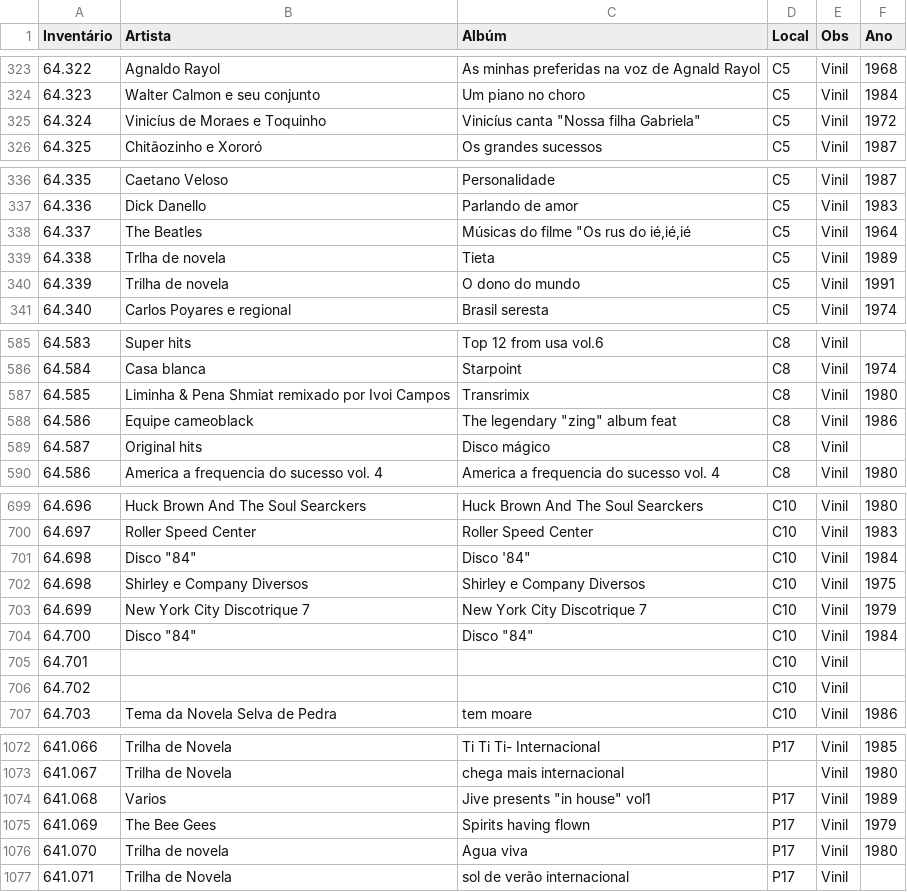
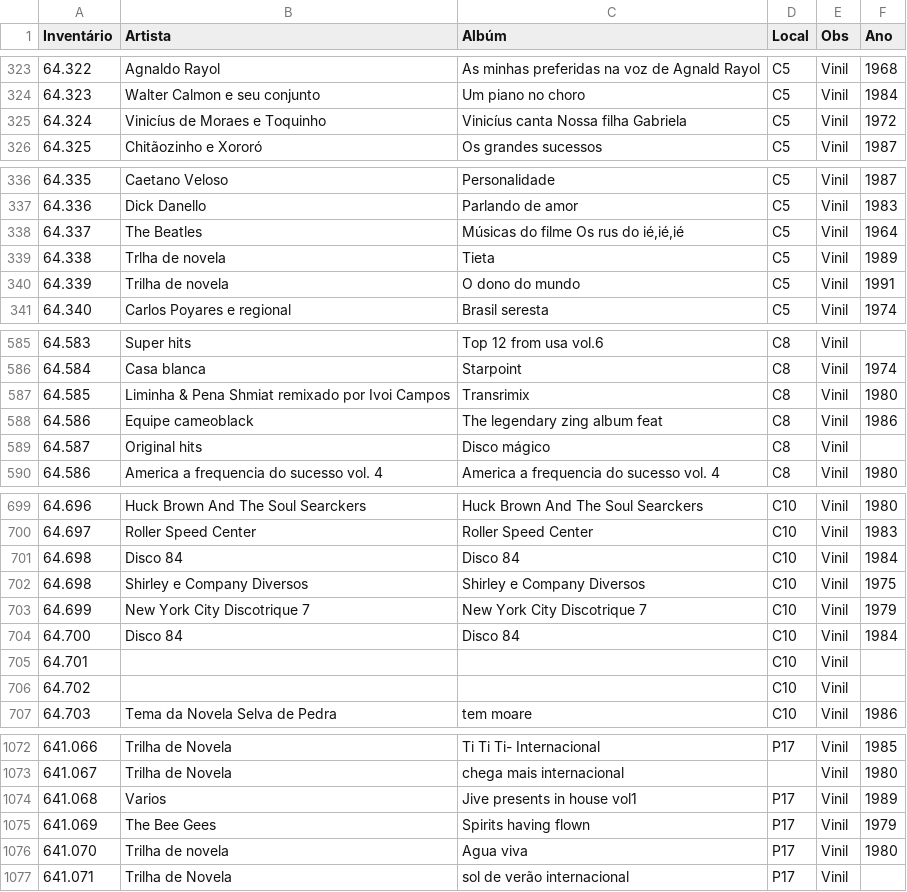
Before and after one commit to daniel45254-hub/Acervosonoro, a CSV file: acervo.csv, drawn as a sheet; only a part is shown, gaps mark what is left out; the diff covers the shown part only.

Commit message:
Update acervo.csv

```diff
--- a/acervo.csv
+++ b/acervo.csv
@@ -324,3 +324,3 @@ Inventário	Artista	Albúm	Local	Obs	Ano
 64.323	Walter Calmon e seu conjunto 	Um piano no choro 	C5	Vinil	1984
-64.324	Vinicíus de Moraes e Toquinho 	Vinicíus canta "Nossa filha Gabriela"	C5	Vinil	1972
+64.324	Vinicíus de Moraes e Toquinho 	Vinicíus canta Nossa filha Gabriela	C5	Vinil	1972
 64.325	Chitãozinho e Xororó 	Os grandes sucessos 	C5	Vinil	1987
@@ -337,3 +337,3 @@ Inventário	Artista	Albúm	Local	Obs	Ano
 64.336	Dick Danello 	Parlando de amor 	C5	Vinil	1983
-64.337	The Beatles 	Músicas do filme "Os rus do ié,ié,ié 	C5	Vinil	1964
+64.337	The Beatles 	Músicas do filme Os rus do ié,ié,ié 	C5	Vinil	1964
 64.338	Trlha de novela	Tieta	C5	Vinil	1989
@@ -587,3 +587,3 @@ Inventário	Artista	Albúm	Local	Obs	Ano
 64.585	Liminha & Pena Shmiat  remixado por Ivoi Campos 	Transrimix	C8	Vinil	1980
-64.586	Equipe cameoblack 	The legendary "zing" album feat	C8	Vinil	1986
+64.586	Equipe cameoblack 	The legendary zing album feat	C8	Vinil	1986
 64.587	Original hits 	Disco mágico 	C8	Vinil	
@@ -700,6 +700,6 @@ Inventário	Artista	Albúm	Local	Obs	Ano
 64.697	Roller Speed Center	Roller Speed Center	C10	Vinil	1983
-64.698	Disco "84"	Disco '84"	C10	Vinil	1984
+64.698	Disco 84	Disco 84	C10	Vinil	1984
 64.698	Shirley e Company  Diversos	Shirley e Company Diversos	C10	Vinil	1975
 64.699	New York  City Discotrique 7	New York City Discotrique 7	C10	Vinil	1979
-64.700	Disco "84"	Disco "84"	C10	Vinil	1984
+64.700	Disco 84	Disco 84	C10	Vinil	1984
 64.701			C10	Vinil	
@@ -1073,3 +1073,3 @@ Inventário	Artista	Albúm	Local	Obs	Ano
 641.067	Trilha de Novela	chega mais internacional		Vinil	1980
-641.068	Varios	Jive presents "in house" vol1	P17	Vinil	1989
+641.068	Varios	Jive presents in house vol1	P17	Vinil	1989
 641.069	The Bee Gees	Spirits having flown	P17	Vinil	1979
```
Also changed, not shown: 6 edited cells elsewhere in this file.
